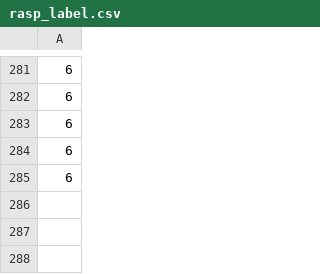
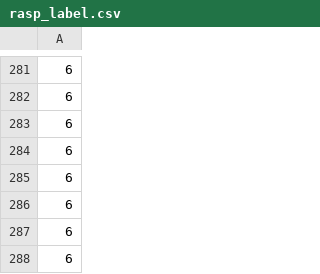
Before and after one commit to FranciscaVasconcelos/WVMachineLearning, a CSV file: best_model_multiclass/rasp_label.csv, drawn as a sheet; only a part is shown, gaps mark what is left out; the diff names each change by its address in the sheet, - before the commit and + after, or states it on an @@ line.

```diff
--- a/best_model_multiclass/rasp_label.csv
+++ b/best_model_multiclass/rasp_label.csv
+row 286: 6
+row 287: 6
+row 288: 6
```
Also changed, not shown: 6 other files.
